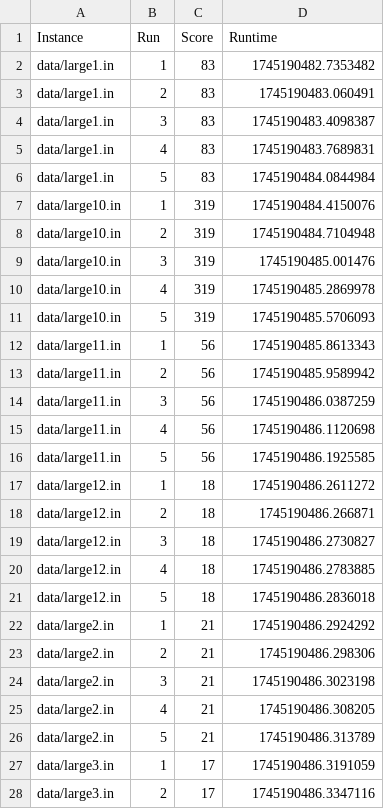
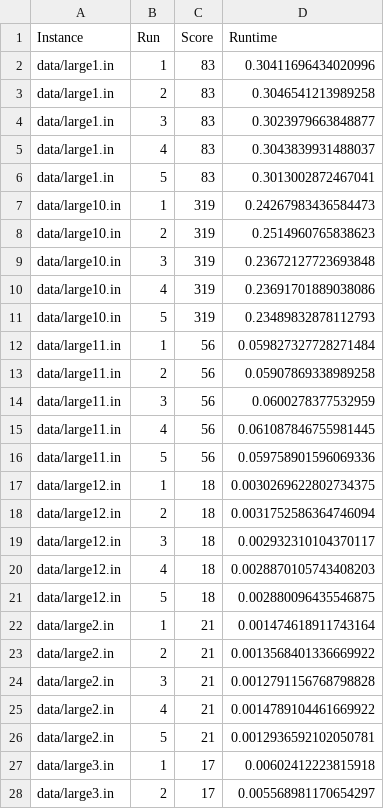
Before and after one commit to RahulK1729/MinimumSetCoverSolutionAttempts, a CSV file: experiment_data/Approx_results.csv, drawn as a sheet; only a part is shown; the diff covers the shown part only.

```diff
--- a/experiment_data/Approx_results.csv
+++ b/experiment_data/Approx_results.csv
@@ -1,28 +1,28 @@
 Instance,Run,Score,Runtime
-data/large1.in,1,83,1745190482.7353482
-data/large1.in,2,83,1745190483.060491
-data/large1.in,3,83,1745190483.4098387
-data/large1.in,4,83,1745190483.7689831
-data/large1.in,5,83,1745190484.0844984
-data/large10.in,1,319,1745190484.4150076
-data/large10.in,2,319,1745190484.7104948
-data/large10.in,3,319,1745190485.001476
-data/large10.in,4,319,1745190485.2869978
-data/large10.in,5,319,1745190485.5706093
-data/large11.in,1,56,1745190485.8613343
-data/large11.in,2,56,1745190485.9589942
-data/large11.in,3,56,1745190486.0387259
-data/large11.in,4,56,1745190486.1120698
-data/large11.in,5,56,1745190486.1925585
-data/large12.in,1,18,1745190486.2611272
-data/large12.in,2,18,1745190486.266871
-data/large12.in,3,18,1745190486.2730827
-data/large12.in,4,18,1745190486.2783885
-data/large12.in,5,18,1745190486.2836018
-data/large2.in,1,21,1745190486.2924292
-data/large2.in,2,21,1745190486.298306
-data/large2.in,3,21,1745190486.3023198
-data/large2.in,4,21,1745190486.308205
-data/large2.in,5,21,1745190486.313789
-data/large3.in,1,17,1745190486.3191059
-data/large3.in,2,17,1745190486.3347116
+data/large1.in,1,83,0.30411696434020996
+data/large1.in,2,83,0.3046541213989258
+data/large1.in,3,83,0.3023979663848877
+data/large1.in,4,83,0.3043839931488037
+data/large1.in,5,83,0.3013002872467041
+data/large10.in,1,319,0.24267983436584473
+data/large10.in,2,319,0.2514960765838623
+data/large10.in,3,319,0.23672127723693848
+data/large10.in,4,319,0.23691701889038086
+data/large10.in,5,319,0.23489832878112793
+data/large11.in,1,56,0.059827327728271484
+data/large11.in,2,56,0.05907869338989258
+data/large11.in,3,56,0.0600278377532959
+data/large11.in,4,56,0.061087846755981445
+data/large11.in,5,56,0.059758901596069336
+data/large12.in,1,18,0.0030269622802734375
+data/large12.in,2,18,0.0031752586364746094
+data/large12.in,3,18,0.002932310104370117
+data/large12.in,4,18,0.0028870105743408203
+data/large12.in,5,18,0.002880096435546875
+data/large2.in,1,21,0.001474618911743164
+data/large2.in,2,21,0.0013568401336669922
+data/large2.in,3,21,0.0012791156768798828
+data/large2.in,4,21,0.0014789104461669922
+data/large2.in,5,21,0.0012936592102050781
+data/large3.in,1,17,0.00602412223815918
+data/large3.in,2,17,0.005568981170654297
```
Also changed, not shown: 148 edited cells elsewhere in this file, experiment_data/BnB_results.csv, 2 other files.
